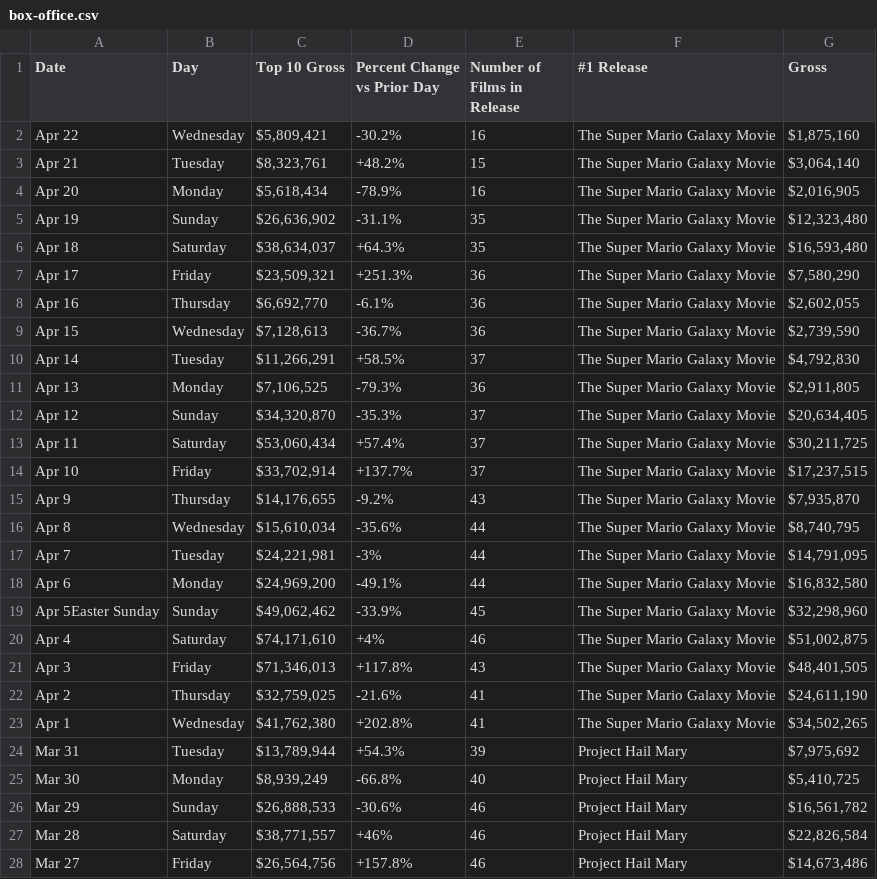
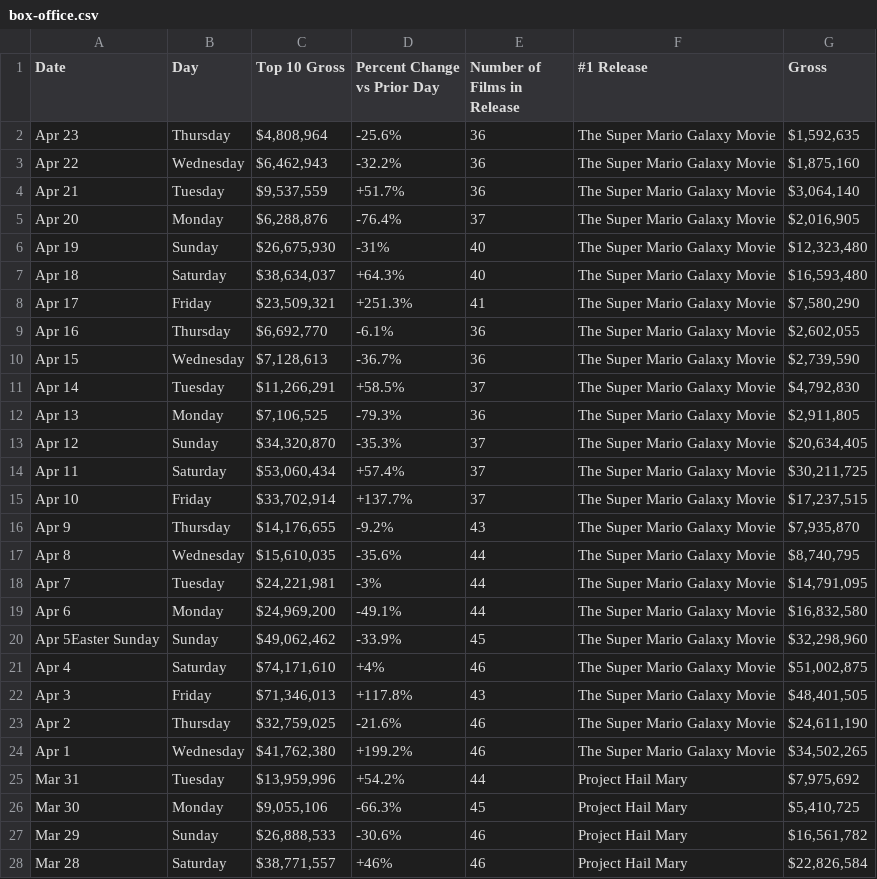
Before and after one commit to kylieklifton/Domestic-US-Box-Office, a CSV file: box-office.csv, drawn as a sheet; only a part is shown; the shorter side is filled out with more unchanged rows.

```diff
--- a/box-office.csv
+++ b/box-office.csv
@@ -1,8 +1,9 @@
 Date,Day,Top 10 Gross,Percent Change vs Prior Day,Number of Films in Release,#1 Release,Gross
-Apr 22,Wednesday,"$5,809,421",-30.2%,16,The Super Mario Galaxy Movie,"$1,875,160"
-Apr 21,Tuesday,"$8,323,761",+48.2%,15,The Super Mario Galaxy Movie,"$3,064,140"
-Apr 20,Monday,"$5,618,434",-78.9%,16,The Super Mario Galaxy Movie,"$2,016,905"
-Apr 19,Sunday,"$26,636,902",-31.1%,35,The Super Mario Galaxy Movie,"$12,323,480"
-Apr 18,Saturday,"$38,634,037",+64.3%,35,The Super Mario Galaxy Movie,"$16,593,480"
-Apr 17,Friday,"$23,509,321",+251.3%,36,The Super Mario Galaxy Movie,"$7,580,290"
+Apr 23,Thursday,"$4,808,964",-25.6%,36,The Super Mario Galaxy Movie,"$1,592,635"
+Apr 22,Wednesday,"$6,462,943",-32.2%,36,The Super Mario Galaxy Movie,"$1,875,160"
+Apr 21,Tuesday,"$9,537,559",+51.7%,36,The Super Mario Galaxy Movie,"$3,064,140"
+Apr 20,Monday,"$6,288,876",-76.4%,37,The Super Mario Galaxy Movie,"$2,016,905"
+Apr 19,Sunday,"$26,675,930",-31%,40,The Super Mario Galaxy Movie,"$12,323,480"
+Apr 18,Saturday,"$38,634,037",+64.3%,40,The Super Mario Galaxy Movie,"$16,593,480"
+Apr 17,Friday,"$23,509,321",+251.3%,41,The Super Mario Galaxy Movie,"$7,580,290"
 Apr 16,Thursday,"$6,692,770",-6.1%,36,The Super Mario Galaxy Movie,"$2,602,055"
@@ -15,3 +16,3 @@ Apr 10,Friday,"$33,702,914",+137.7%,37,The Super Mario Galaxy Movie,"$17,237,515
 Apr 9,Thursday,"$14,176,655",-9.2%,43,The Super Mario Galaxy Movie,"$7,935,870"
-Apr 8,Wednesday,"$15,610,034",-35.6%,44,The Super Mario Galaxy Movie,"$8,740,795"
+Apr 8,Wednesday,"$15,610,035",-35.6%,44,The Super Mario Galaxy Movie,"$8,740,795"
 Apr 7,Tuesday,"$24,221,981",-3%,44,The Super Mario Galaxy Movie,"$14,791,095"
@@ -21,6 +22,6 @@ Apr 4,Saturday,"$74,171,610",+4%,46,The Super Mario Galaxy Movie,"$51,002,875"
 Apr 3,Friday,"$71,346,013",+117.8%,43,The Super Mario Galaxy Movie,"$48,401,505"
-Apr 2,Thursday,"$32,759,025",-21.6%,41,The Super Mario Galaxy Movie,"$24,611,190"
-Apr 1,Wednesday,"$41,762,380",+202.8%,41,The Super Mario Galaxy Movie,"$34,502,265"
-Mar 31,Tuesday,"$13,789,944",+54.3%,39,Project Hail Mary,"$7,975,692"
-Mar 30,Monday,"$8,939,249",-66.8%,40,Project Hail Mary,"$5,410,725"
+Apr 2,Thursday,"$32,759,025",-21.6%,46,The Super Mario Galaxy Movie,"$24,611,190"
+Apr 1,Wednesday,"$41,762,380",+199.2%,46,The Super Mario Galaxy Movie,"$34,502,265"
+Mar 31,Tuesday,"$13,959,996",+54.2%,44,Project Hail Mary,"$7,975,692"
+Mar 30,Monday,"$9,055,106",-66.3%,45,Project Hail Mary,"$5,410,725"
 Mar 29,Sunday,"$26,888,533",-30.6%,46,Project Hail Mary,"$16,561,782"
```
